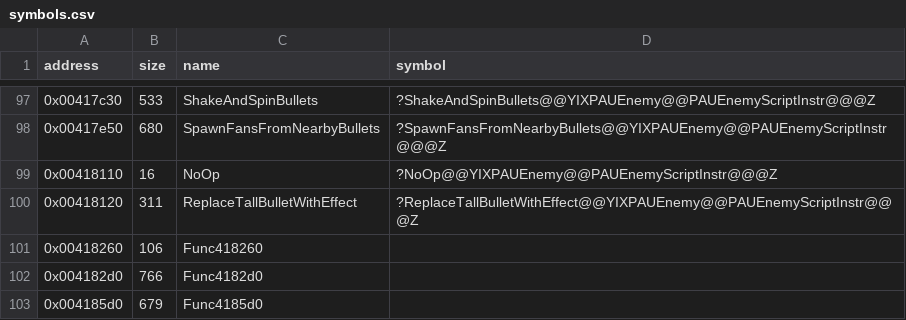
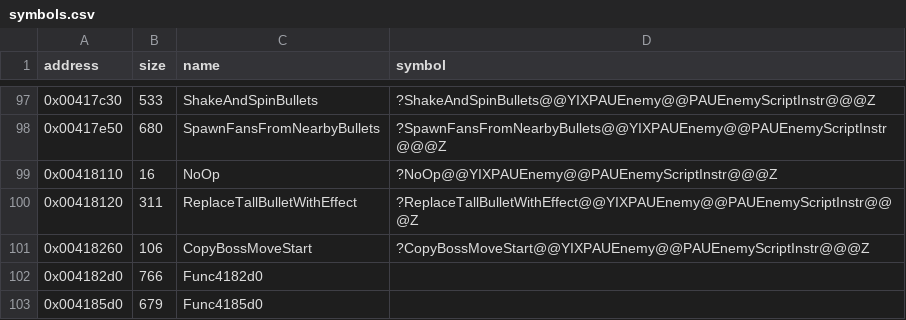
Before and after one commit to Cirno-Labs/th07, a CSV file: config/symbols.csv, drawn as a sheet; only a part is shown, gaps mark what is left out.

Commit message:
Decompile CopyBossMoveStart (0x418260)
g_EnemyScriptFuncs[5]. The unused copy of boss 0's ints2[0] into a
temporary is an empty switch on it.

```diff
--- a/config/symbols.csv
+++ b/config/symbols.csv
@@ -100,3 +100,3 @@ address,size,name,symbol
 0x00418120,311,ReplaceTallBulletWithEffect,?ReplaceTallBulletWithEffect@@YIXPAUEnemy@@PAUEnemyScriptInstr@@@Z
-0x00418260,106,Func418260,
+0x00418260,106,CopyBossMoveStart,?CopyBossMoveStart@@YIXPAUEnemy@@PAUEnemyScriptInstr@@@Z
 0x004182d0,766,Func4182d0,
```
Also changed, not shown: 3 other files.
